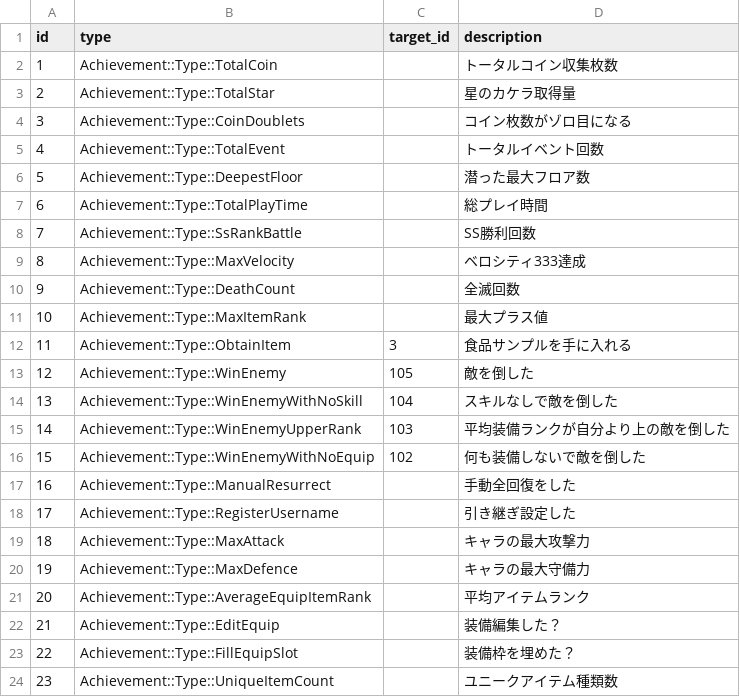
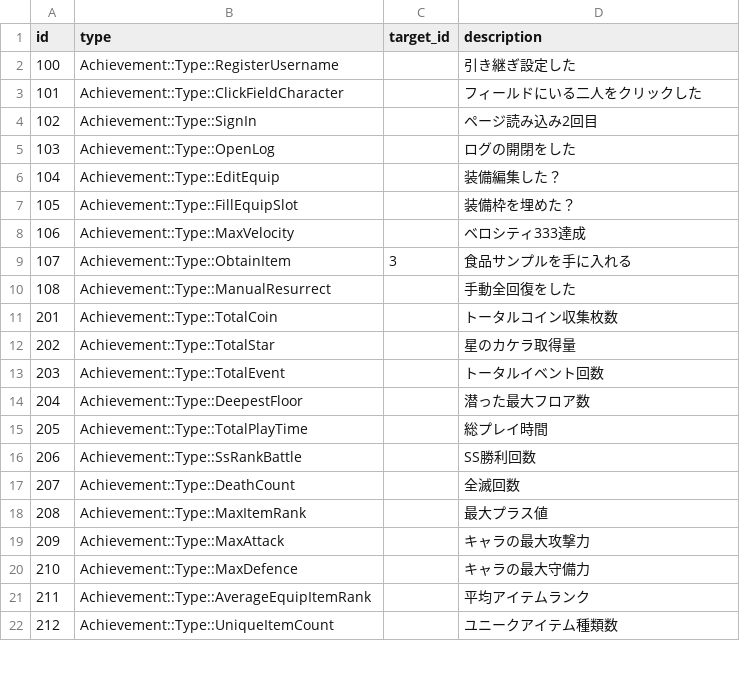
Before and after one commit to jyllsarta/stray-masterdata, a CSV file: seeds/achievements.csv, drawn as a sheet; only a part is shown; the diff covers the shown part only.

```diff
--- a/seeds/achievements.csv
+++ b/seeds/achievements.csv
@@ -1,24 +1,22 @@
 id,type,target_id,description
-1,Achievement::Type::TotalCoin,,トータルコイン収集枚数
-2,Achievement::Type::TotalStar,,星のカケラ取得量
-3,Achievement::Type::CoinDoublets,,コイン枚数がゾロ目になる
-4,Achievement::Type::TotalEvent,,トータルイベント回数
-5,Achievement::Type::DeepestFloor,,潜った最大フロア数
-6,Achievement::Type::TotalPlayTime,,総プレイ時間
-7,Achievement::Type::SsRankBattle,,SS勝利回数
-8,Achievement::Type::MaxVelocity,,ベロシティ333達成
-9,Achievement::Type::DeathCount,,全滅回数
-10,Achievement::Type::MaxItemRank,,最大プラス値
-11,Achievement::Type::ObtainItem,3,食品サンプルを手に入れる
-12,Achievement::Type::WinEnemy,105,敵を倒した
-13,Achievement::Type::WinEnemyWithNoSkill,104,スキルなしで敵を倒した
-14,Achievement::Type::WinEnemyUpperRank,103,平均装備ランクが自分より上の敵を倒した
-15,Achievement::Type::WinEnemyWithNoEquip,102,何も装備しないで敵を倒した
-16,Achievement::Type::ManualResurrect,,手動全回復をした
-17,Achievement::Type::RegisterUsername,,引き継ぎ設定した
-18,Achievement::Type::MaxAttack,,キャラの最大攻撃力
-19,Achievement::Type::MaxDefence,,キャラの最大守備力
-20,Achievement::Type::AverageEquipItemRank,,平均アイテムランク
-21,Achievement::Type::EditEquip,,装備編集した？
-22,Achievement::Type::FillEquipSlot,,装備枠を埋めた？
-23,Achievement::Type::UniqueItemCount,,ユニークアイテム種類数
+100,Achievement::Type::RegisterUsername,,引き継ぎ設定した
+101,Achievement::Type::ClickFieldCharacter,,フィールドにいる二人をクリックした
+102,Achievement::Type::SignIn,,ページ読み込み2回目
+103,Achievement::Type::OpenLog,,ログの開閉をした
+104,Achievement::Type::EditEquip,,装備編集した？
+105,Achievement::Type::FillEquipSlot,,装備枠を埋めた？
+106,Achievement::Type::MaxVelocity,,ベロシティ333達成
+107,Achievement::Type::ObtainItem,3,食品サンプルを手に入れる
+108,Achievement::Type::ManualResurrect,,手動全回復をした
+201,Achievement::Type::TotalCoin,,トータルコイン収集枚数
+202,Achievement::Type::TotalStar,,星のカケラ取得量
+203,Achievement::Type::TotalEvent,,トータルイベント回数
+204,Achievement::Type::DeepestFloor,,潜った最大フロア数
+205,Achievement::Type::TotalPlayTime,,総プレイ時間
+206,Achievement::Type::SsRankBattle,,SS勝利回数
+207,Achievement::Type::DeathCount,,全滅回数
+208,Achievement::Type::MaxItemRank,,最大プラス値
+209,Achievement::Type::MaxAttack,,キャラの最大攻撃力
+210,Achievement::Type::MaxDefence,,キャラの最大守備力
+211,Achievement::Type::AverageEquipItemRank,,平均アイテムランク
+212,Achievement::Type::UniqueItemCount,,ユニークアイテム種類数
```
Also changed, not shown: 4 added rows, 3 removed rows and 2 edited cells elsewhere in this file, seeds/achievement_step_rewards.csv, seeds/achievement_steps.csv, 1 other file.
